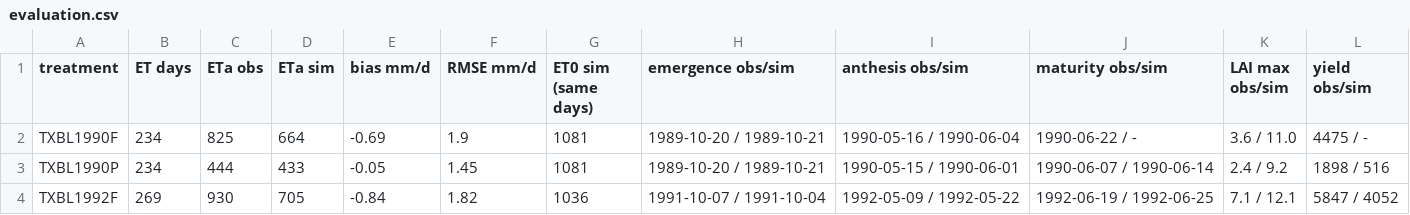
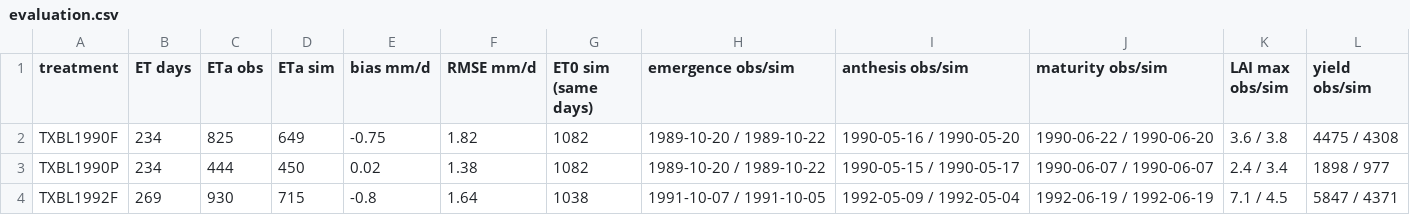
Before and after one commit to zalf-rpm/amei_exercises, a CSV file: evapotranspiration/out_bushland/evaluation.csv, drawn as a sheet; only a part is shown; the diff covers the shown part only.

```diff
--- a/evapotranspiration/out_bushland/evaluation.csv
+++ b/evapotranspiration/out_bushland/evaluation.csv
@@ -1,4 +1,4 @@
 treatment,ET days,ETa obs,ETa sim,bias mm/d,RMSE mm/d,ET0 sim (same days),emergence obs/sim,anthesis obs/sim,maturity obs/sim,LAI max obs/sim,yield obs/sim
-TXBL1990F,234,825,664,-0.69,1.9,1081,1989-10-20 / 1989-10-21,1990-05-16 / 1990-06-04,1990-06-22 / -,3.6 / 11.0,4475 / -
-TXBL1990P,234,444,433,-0.05,1.45,1081,1989-10-20 / 1989-10-21,1990-05-15 / 1990-06-01,1990-06-07 / 1990-06-14,2.4 / 9.2,1898 / 516
-TXBL1992F,269,930,705,-0.84,1.82,1036,1991-10-07 / 1991-10-04,1992-05-09 / 1992-05-22,1992-06-19 / 1992-06-25,7.1 / 12.1,5847 / 4052
+TXBL1990F,234,825,649,-0.75,1.82,1082,1989-10-20 / 1989-10-22,1990-05-16 / 1990-05-20,1990-06-22 / 1990-06-20,3.6 / 3.8,4475 / 4308
+TXBL1990P,234,444,450,0.02,1.38,1082,1989-10-20 / 1989-10-22,1990-05-15 / 1990-05-17,1990-06-07 / 1990-06-07,2.4 / 3.4,1898 / 977
+TXBL1992F,269,930,715,-0.8,1.64,1038,1991-10-07 / 1991-10-05,1992-05-09 / 1992-05-04,1992-06-19 / 1992-06-19,7.1 / 4.5,5847 / 4371
```
Also changed, not shown: 25 edited cells elsewhere in this file, evapotranspiration/calibration/bushland_2_growth.csv, evapotranspiration/calibration/bushland_growth/best.csv, 29 other files.
